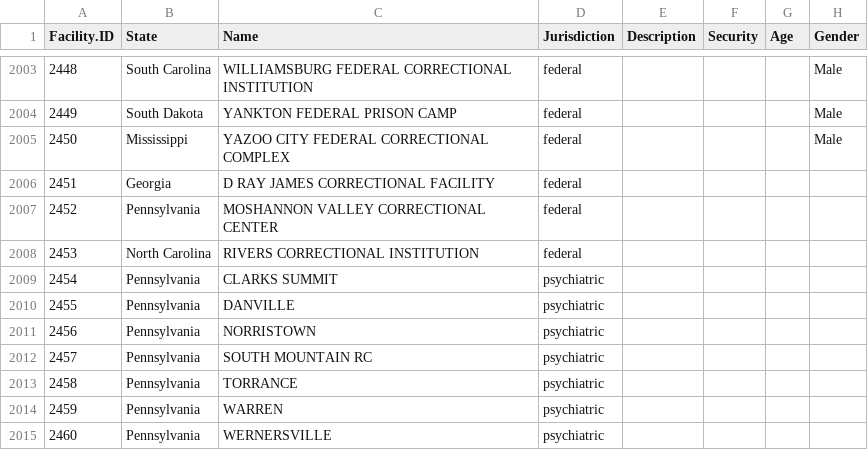
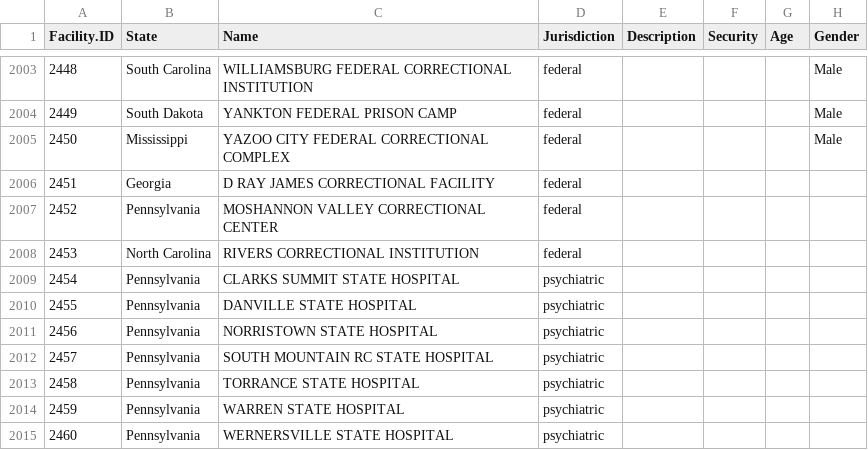
Before and after one commit to uclalawcovid19behindbars/facility_data, a CSV file: data/fac_data.csv, drawn as a sheet; only a part is shown, gaps mark what is left out; the diff names each change by its address in the sheet, - before the commit and + after, or states it on an @@ line.

```diff
--- a/data/fac_data.csv
+++ b/data/fac_data.csv
-C2009 (Name): CLARKS SUMMIT
+C2009 (Name): CLARKS SUMMIT STATE HOSPITAL
-C2010 (Name): DANVILLE
+C2010 (Name): DANVILLE STATE HOSPITAL
-C2011 (Name): NORRISTOWN
+C2011 (Name): NORRISTOWN STATE HOSPITAL
-C2012 (Name): SOUTH MOUNTAIN RC
+C2012 (Name): SOUTH MOUNTAIN RC STATE HOSPITAL
-C2013 (Name): TORRANCE
+C2013 (Name): TORRANCE STATE HOSPITAL
-C2014 (Name): WARREN
+C2014 (Name): WARREN STATE HOSPITAL
-C2015 (Name): WERNERSVILLE
+C2015 (Name): WERNERSVILLE STATE HOSPITAL
```
Also changed, not shown: data/fac_spellings.csv.
